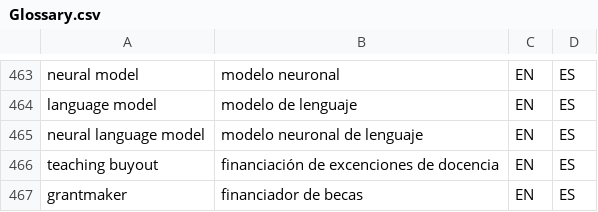
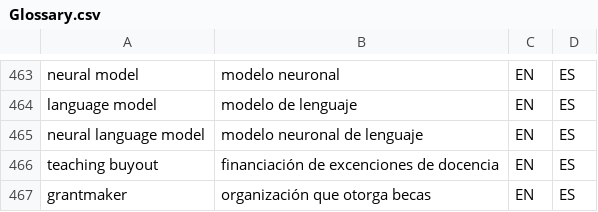
Before and after one commit to tlon-team/babel-refs, a CSV file: etc/Glossary.csv, drawn as a sheet; only a part is shown, gaps mark what is left out; the diff names each change by its address in the sheet, - before the commit and + after, or states it on an @@ line.

Commit message:
Glossary: update translation of "grantmaker"

```diff
--- a/etc/Glossary.csv
+++ b/etc/Glossary.csv
-B467: financiador de becas
+B467: organización que otorga becas
```
